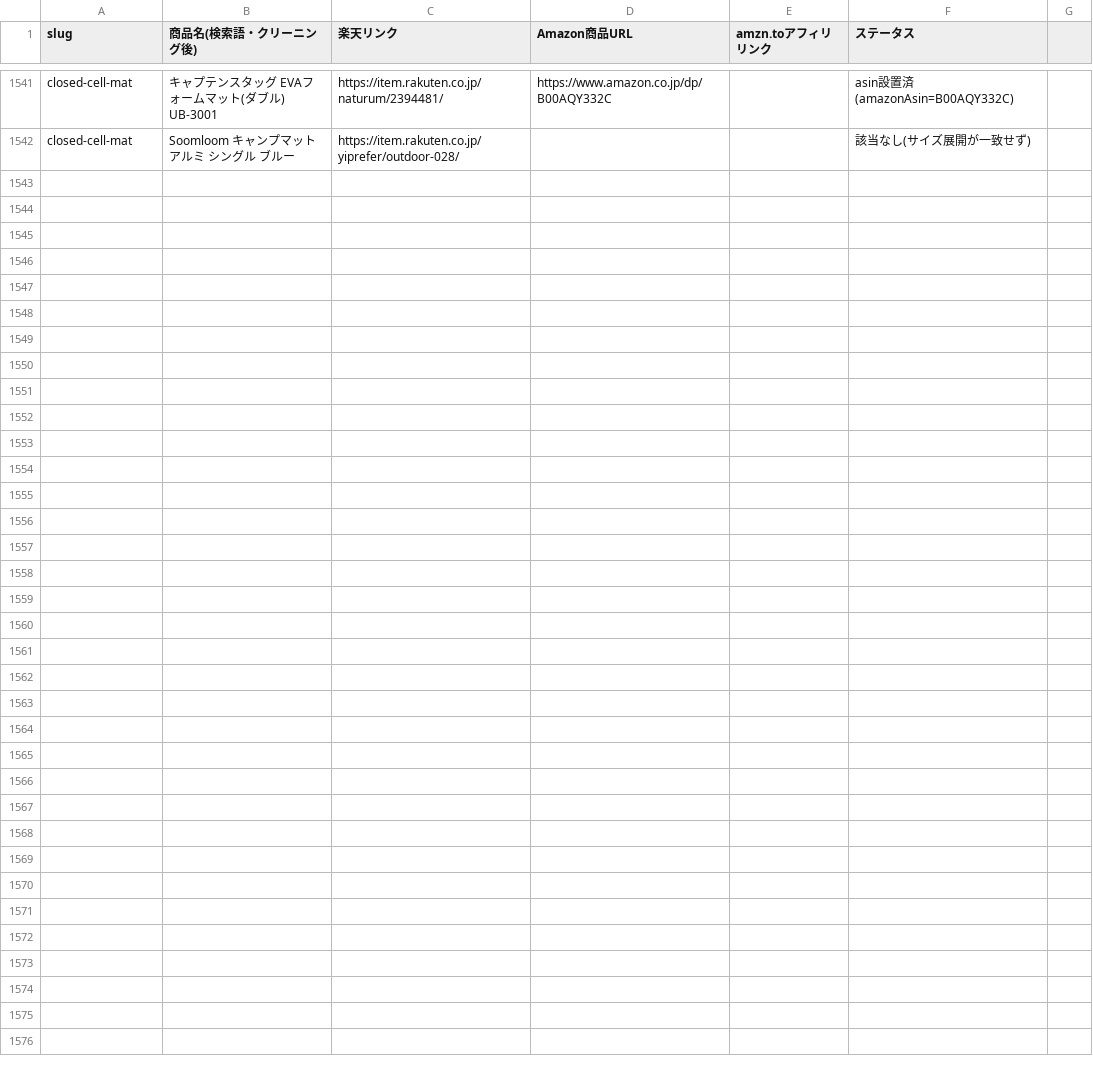
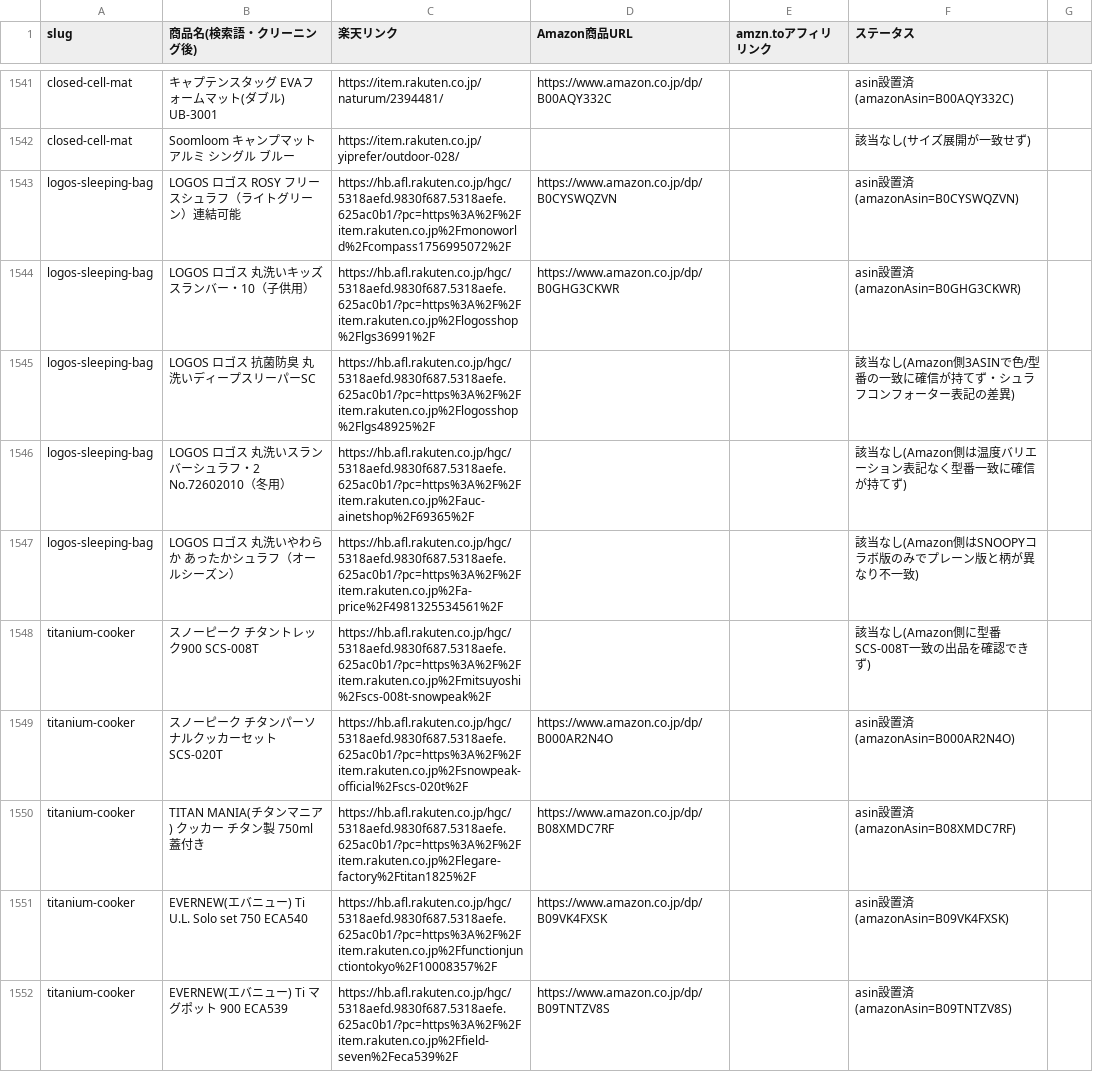
Before and after one commit to tanoue-boop/camp-kit-guide, a TSV file: _file/amazon-link-worksheet.tsv, drawn as a sheet; only a part is shown, gaps mark what is left out.

```diff
--- a/_file/amazon-link-worksheet.tsv
+++ b/_file/amazon-link-worksheet.tsv
@@ -1542 +1542,11 @@ closed-cell-mat	キャプテンスタッグ EVAフォームマット(ダブル)
 closed-cell-mat	Soomloom キャンプマット アルミ シングル ブルー	https://item.rakuten.co.jp/yiprefer/outdoor-028/			該当なし(サイズ展開が一致せず)
+logos-sleeping-bag	LOGOS ロゴス ROSY フリースシュラフ（ライトグリーン）連結可能	https://hb.afl.rakuten.co.jp/hgc/5318aefd.9830f687.5318aefe.625ac0b1/?pc=https%3A%2F%2Fitem.rakuten.co.jp%2Fmonoworld%2Fcompass1756995072%2F	https://www.amazon.co.jp/dp/B0CYSWQZVN		asin設置済(amazonAsin=B0CYSWQZVN)
+logos-sleeping-bag	LOGOS ロゴス 丸洗いキッズスランバー・10（子供用）	https://hb.afl.rakuten.co.jp/hgc/5318aefd.9830f687.5318aefe.625ac0b1/?pc=https%3A%2F%2Fitem.rakuten.co.jp%2Flogosshop%2Flgs36991%2F	https://www.amazon.co.jp/dp/B0GHG3CKWR		asin設置済(amazonAsin=B0GHG3CKWR)
+logos-sleeping-bag	LOGOS ロゴス 抗菌防臭 丸洗いディープスリーパーSC	https://hb.afl.rakuten.co.jp/hgc/5318aefd.9830f687.5318aefe.625ac0b1/?pc=https%3A%2F%2Fitem.rakuten.co.jp%2Flogosshop%2Flgs48925%2F			該当なし(Amazon側3ASINで色/型番の一致に確信が持てず・シュラフコンフォーター表記の差異)
+logos-sleeping-bag	LOGOS ロゴス 丸洗いスランバーシュラフ・2 No.72602010（冬用）	https://hb.afl.rakuten.co.jp/hgc/5318aefd.9830f687.5318aefe.625ac0b1/?pc=https%3A%2F%2Fitem.rakuten.co.jp%2Fauc-ainetshop%2F69365%2F			該当なし(Amazon側は温度バリエーション表記なく型番一致に確信が持てず)
+logos-sleeping-bag	LOGOS ロゴス 丸洗いやわらか あったかシュラフ（オールシーズン）	https://hb.afl.rakuten.co.jp/hgc/5318aefd.9830f687.5318aefe.625ac0b1/?pc=https%3A%2F%2Fitem.rakuten.co.jp%2Fa-price%2F4981325534561%2F			該当なし(Amazon側はSNOOPYコラボ版のみでプレーン版と柄が異なり不一致)
+titanium-cooker	スノーピーク チタントレック900 SCS-008T	https://hb.afl.rakuten.co.jp/hgc/5318aefd.9830f687.5318aefe.625ac0b1/?pc=https%3A%2F%2Fitem.rakuten.co.jp%2Fmitsuyoshi%2Fscs-008t-snowpeak%2F			該当なし(Amazon側に型番SCS-008T一致の出品を確認できず)
+titanium-cooker	スノーピーク チタンパーソナルクッカーセット SCS-020T	https://hb.afl.rakuten.co.jp/hgc/5318aefd.9830f687.5318aefe.625ac0b1/?pc=https%3A%2F%2Fitem.rakuten.co.jp%2Fsnowpeak-official%2Fscs-020t%2F	https://www.amazon.co.jp/dp/B000AR2N4O		asin設置済(amazonAsin=B000AR2N4O)
+titanium-cooker	TITAN MANIA(チタンマニア) クッカー チタン製 750ml 蓋付き	https://hb.afl.rakuten.co.jp/hgc/5318aefd.9830f687.5318aefe.625ac0b1/?pc=https%3A%2F%2Fitem.rakuten.co.jp%2Flegare-factory%2Ftitan1825%2F	https://www.amazon.co.jp/dp/B08XMDC7RF		asin設置済(amazonAsin=B08XMDC7RF)
+titanium-cooker	EVERNEW(エバニュー) Ti U.L. Solo set 750 ECA540	https://hb.afl.rakuten.co.jp/hgc/5318aefd.9830f687.5318aefe.625ac0b1/?pc=https%3A%2F%2Fitem.rakuten.co.jp%2Ffunctionjunctiontokyo%2F10008357%2F	https://www.amazon.co.jp/dp/B09VK4FXSK		asin設置済(amazonAsin=B09VK4FXSK)
+titanium-cooker	EVERNEW(エバニュー) Ti マグポット 900 ECA539	https://hb.afl.rakuten.co.jp/hgc/5318aefd.9830f687.5318aefe.625ac0b1/?pc=https%3A%2F%2Fitem.rakuten.co.jp%2Ffield-seven%2Feca539%2F	https://www.amazon.co.jp/dp/B09TNTZV8S		asin設置済(amazonAsin=B09TNTZV8S)
```
Also changed, not shown: _file/amazon-backfill-state.tsv, _file/keyword-backlog.tsv, 7 other files.
